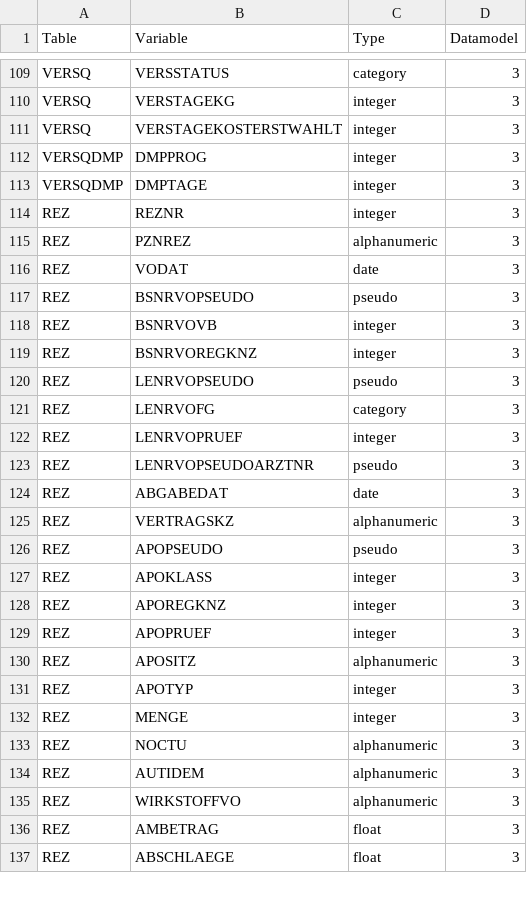
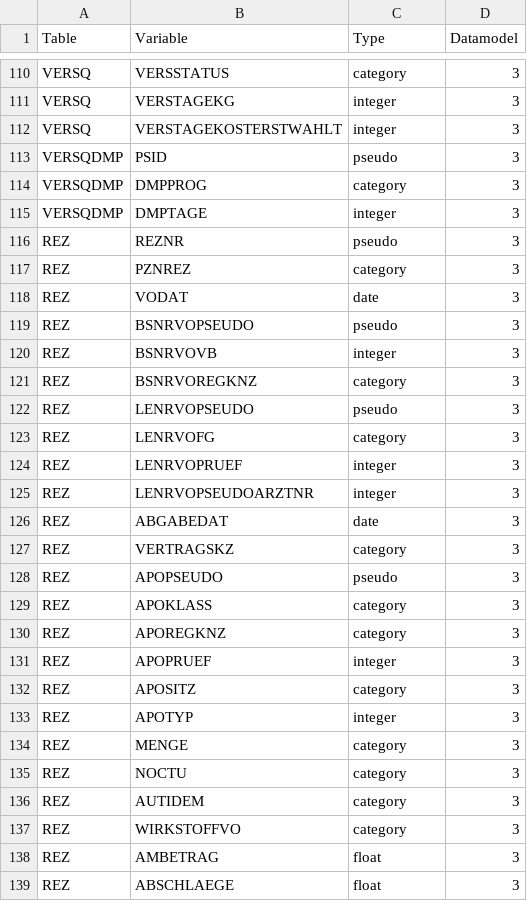
Before and after one commit to FDZ-Gesundheit/Public-Use-File, a CSV file: data_types.csv, drawn as a sheet; only a part is shown, gaps mark what is left out; the diff covers the shown part only.

Commit message:
update data types for DM3

```diff
--- a/data_types.csv
+++ b/data_types.csv
@@ -111,6 +112,7 @@ VERSQ,VERSTAGEKG,integer,3
 VERSQ,VERSTAGEKOSTERSTWAHLT,integer,3
-VERSQDMP,DMPPROG,integer,3
+VERSQDMP,PSID,pseudo,3
+VERSQDMP,DMPPROG,category,3
 VERSQDMP,DMPTAGE,integer,3
-REZ,REZNR,integer,3
-REZ,PZNREZ,alphanumeric,3
+REZ,REZNR,pseudo,3
+REZ,PZNREZ,category,3
 REZ,VODAT,date,3
@@ -118,3 +120,3 @@ REZ,BSNRVOPSEUDO,pseudo,3
 REZ,BSNRVOVB,integer,3
-REZ,BSNRVOREGKNZ,integer,3
+REZ,BSNRVOREGKNZ,category,3
 REZ,LENRVOPSEUDO,pseudo,3
@@ -122,15 +124,15 @@ REZ,LENRVOFG,category,3
 REZ,LENRVOPRUEF,integer,3
-REZ,LENRVOPSEUDOARZTNR,pseudo,3
+REZ,LENRVOPSEUDOARZTNR,integer,3
 REZ,ABGABEDAT,date,3
-REZ,VERTRAGSKZ,alphanumeric,3
+REZ,VERTRAGSKZ,category,3
 REZ,APOPSEUDO,pseudo,3
-REZ,APOKLASS,integer,3
-REZ,APOREGKNZ,integer,3
+REZ,APOKLASS,category,3
+REZ,APOREGKNZ,category,3
 REZ,APOPRUEF,integer,3
-REZ,APOSITZ,alphanumeric,3
+REZ,APOSITZ,category,3
 REZ,APOTYP,integer,3
-REZ,MENGE,integer,3
-REZ,NOCTU,alphanumeric,3
-REZ,AUTIDEM,alphanumeric,3
-REZ,WIRKSTOFFVO,alphanumeric,3
+REZ,MENGE,category,3
+REZ,NOCTU,category,3
+REZ,AUTIDEM,category,3
+REZ,WIRKSTOFFVO,category,3
 REZ,AMBETRAG,float,3
```
Also changed, not shown: 9 added rows and 37 edited cells elsewhere in this file.
